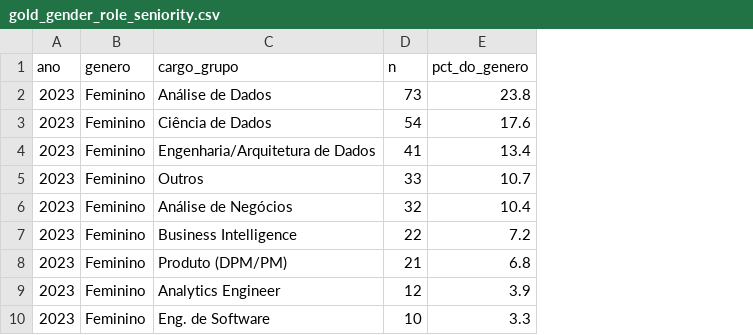
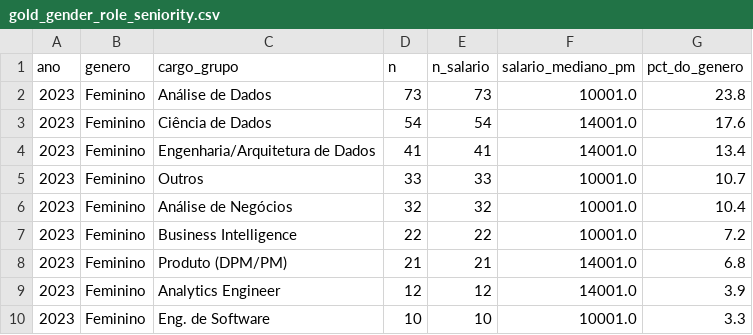
Before and after one commit to lgmricardo/Techchallenge3-G12, a CSV file: datalake/gold/csv/gold_gender_role_seniority.csv, drawn as a sheet; only a part is shown; the diff names each change by its address in the sheet, - before the commit and + after, or states it on an @@ line.

```diff
--- a/datalake/gold/csv/gold_gender_role_seniority.csv
+++ b/datalake/gold/csv/gold_gender_role_seniority.csv
+column E (n_salario), rows 2-10: 73 | 54 | 41 | 33 | 32 | 22 | 21 | 12 | 10
+column F (salario_mediano_pm), rows 2-10: 10001.0 | 14001.0 | 14001.0 | 10001.0 | 10001.0 | 10001.0 | 14001.0 | 14001.0 | 10001.0
```
Also changed, not shown: datalake/gold/csv/gold_regions.csv, 44 other files.
